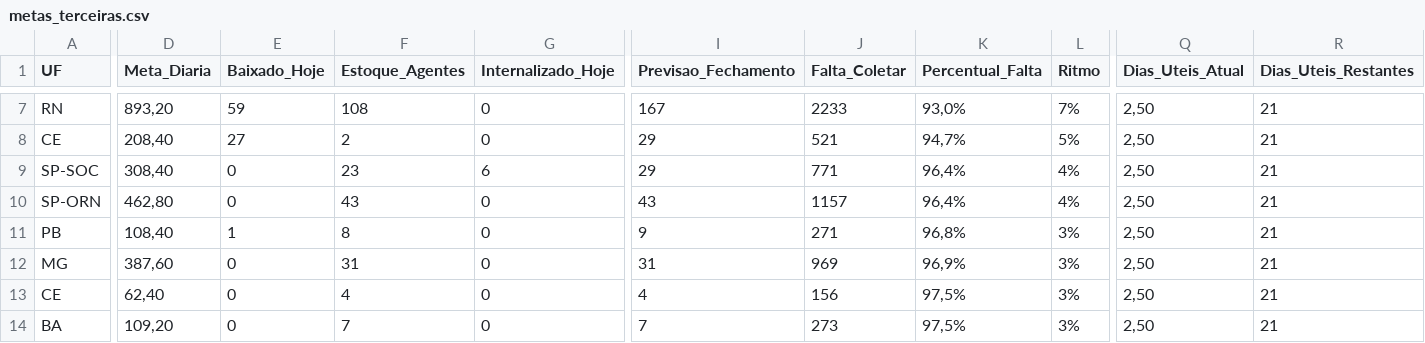
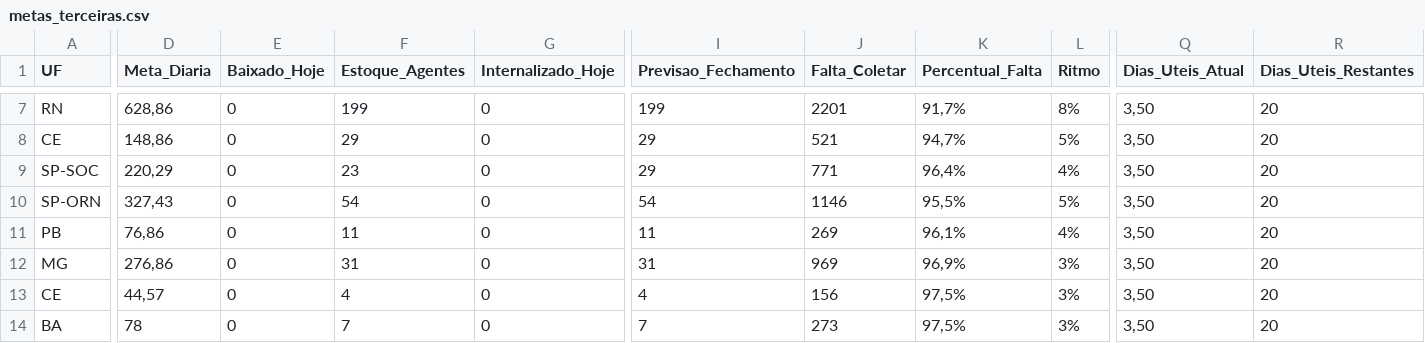
Before and after one commit to igorsilva0584-png/Operacional_LogRev, a CSV file: data/metas_terceiras.csv, drawn as a sheet; only a part is shown, gaps mark what is left out; the diff covers the shown part only; the diff names each change by its address in the sheet, - before the commit and + after, or states it on an @@ line.

```diff
--- a/data/metas_terceiras.csv
+++ b/data/metas_terceiras.csv
-D7 (Meta_Diaria): 893,20
+D7 (Meta_Diaria): 628,86
-E7 (Baixado_Hoje): 59
+E7 (Baixado_Hoje): 0
-F7 (Estoque_Agentes): 108
+F7 (Estoque_Agentes): 199
-I7 (Previsao_Fechamento): 167
+I7 (Previsao_Fechamento): 199
-J7 (Falta_Coletar): 2233
+J7 (Falta_Coletar): 2201
-K7 (Percentual_Falta): 93,0%
+K7 (Percentual_Falta): 91,7%
-L7 (Ritmo): 7%
+L7 (Ritmo): 8%
-Q7:Q14 (Dias_Uteis_Atual): 2,50
+Q7:Q14 (Dias_Uteis_Atual): 3,50
-R7:R14 (Dias_Uteis_Restantes): 21
+R7:R14 (Dias_Uteis_Restantes): 20
-D8 (Meta_Diaria): 208,40
+D8 (Meta_Diaria): 148,86
-E8 (Baixado_Hoje): 27
+E8 (Baixado_Hoje): 0
-F8 (Estoque_Agentes): 2
+F8 (Estoque_Agentes): 29
-D9 (Meta_Diaria): 308,40
+D9 (Meta_Diaria): 220,29
-G9 (Internalizado_Hoje): 6
+G9 (Internalizado_Hoje): 0
-D10 (Meta_Diaria): 462,80
+D10 (Meta_Diaria): 327,43
-F10 (Estoque_Agentes): 43
+F10 (Estoque_Agentes): 54
-I10 (Previsao_Fechamento): 43
+I10 (Previsao_Fechamento): 54
-J10 (Falta_Coletar): 1157
+J10 (Falta_Coletar): 1146
-K10 (Percentual_Falta): 96,4%
+K10 (Percentual_Falta): 95,5%
-L10 (Ritmo): 4%
+L10 (Ritmo): 5%
-D11 (Meta_Diaria): 108,40
+D11 (Meta_Diaria): 76,86
-E11 (Baixado_Hoje): 1
+E11 (Baixado_Hoje): 0
-F11 (Estoque_Agentes): 8
+F11 (Estoque_Agentes): 11
-I11 (Previsao_Fechamento): 9
+I11 (Previsao_Fechamento): 11
-J11 (Falta_Coletar): 271
+J11 (Falta_Coletar): 269
-K11 (Percentual_Falta): 96,8%
+K11 (Percentual_Falta): 96,1%
-L11 (Ritmo): 3%
+L11 (Ritmo): 4%
-D12 (Meta_Diaria): 387,60
+D12 (Meta_Diaria): 276,86
-D13 (Meta_Diaria): 62,40
+D13 (Meta_Diaria): 44,57
-D14 (Meta_Diaria): 109,20
+D14 (Meta_Diaria): 78
```
Also changed, not shown: 50 edited cells elsewhere in this file, data/estoque.csv, data/internalizados.csv, 2 other files.
